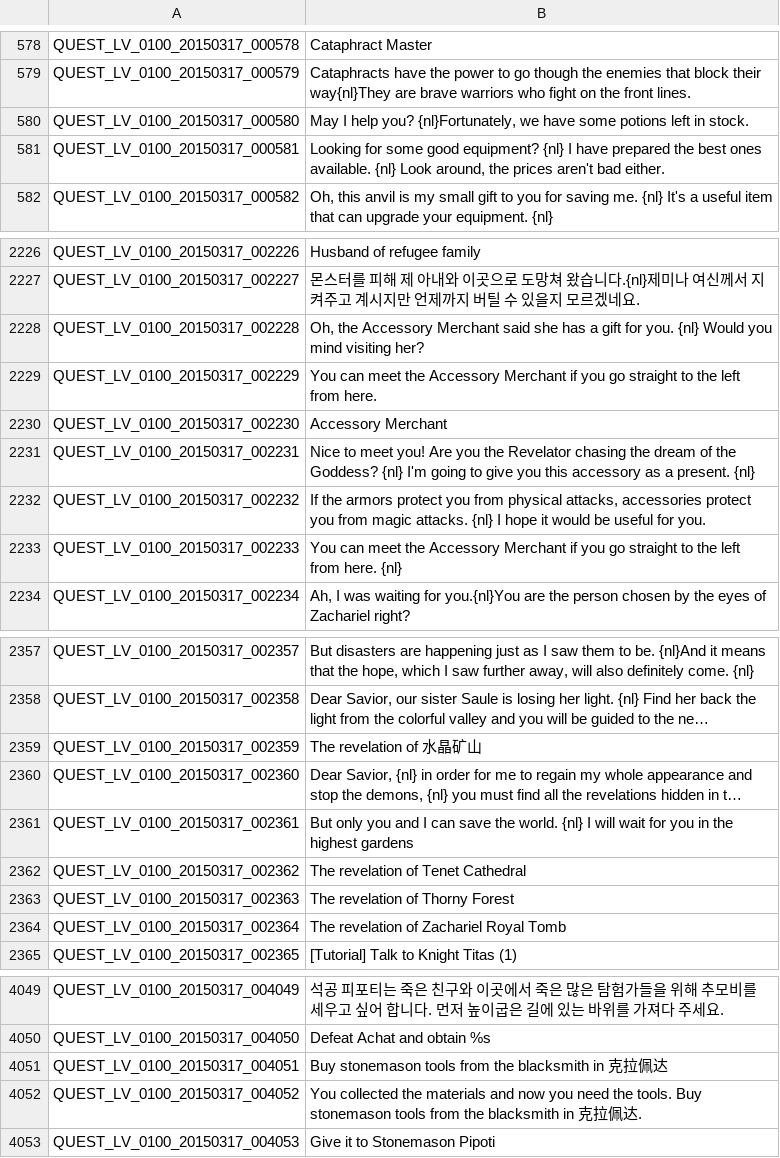
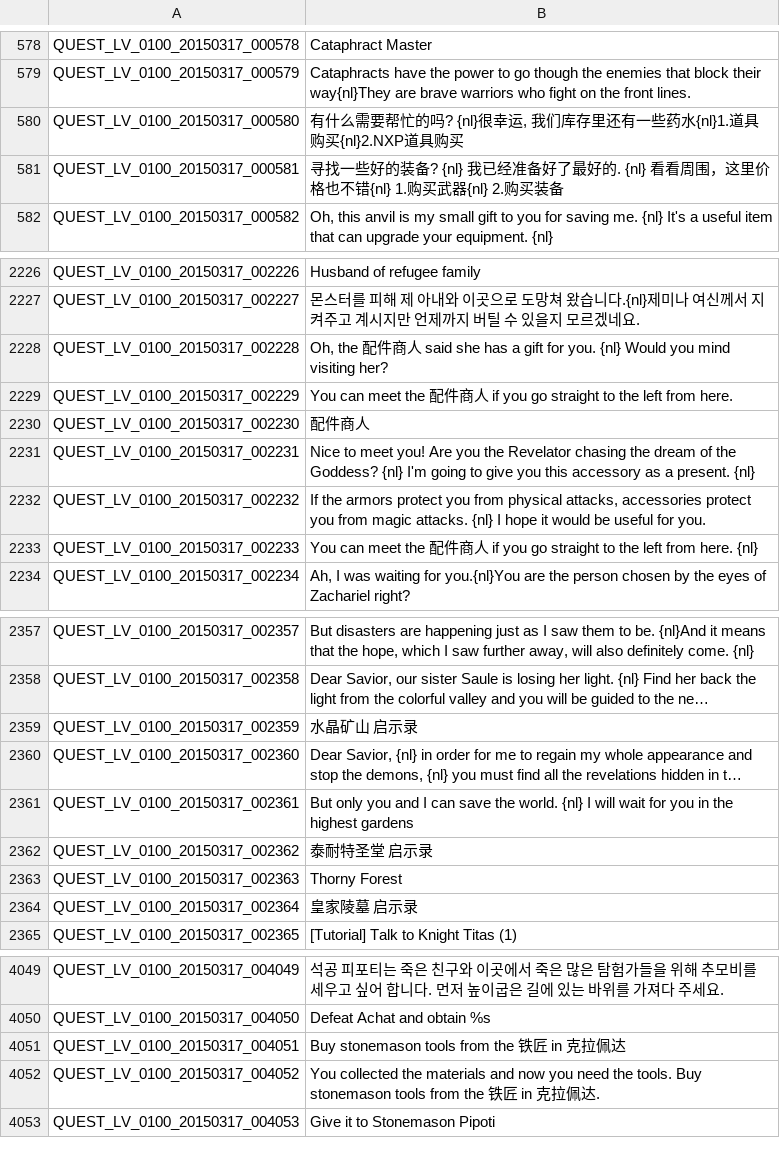
Before and after one commit to unicorn00/ChineseTranslation, a TSV file: QUEST_LV_0100.tsv, drawn as a sheet; only a part is shown, gaps mark what is left out; long unchanged cells end in …; the diff covers the shown part only; the diff names each change by its address in the sheet, - before the commit and + after, or states it on an @@ line.

```diff
--- a/QUEST_LV_0100.tsv
+++ b/QUEST_LV_0100.tsv
-B580: May I help you? {nl}Fortunately, we have some potions left in stock.
+B580: 有什么需要帮忙的吗? {nl}很幸运, 我们库存里还有一些药水{nl}1.道具购买{nl}2.NXP道具购买
-B581: Looking for some good equipment? {nl} I have prepared the best ones available. {nl} Look around, the prices aren't bad either.
+B581: 寻找一些好的装备? {nl} 我已经准备好了最好的. {nl} 看看周围，这里价格也不错{nl} 1.购买武器{nl} 2.购买装备
-B2228: Oh, the Accessory Merchant said she…
+B2228: Oh, the 配件商人 said she…
-B2229: …meet the Accessory Merchant if you…
+B2229: …meet the 配件商人 if you…
-B2230: Accessory Merchant
+B2230: 配件商人
-B2233: …meet the Accessory Merchant if you…
+B2233: …meet the 配件商人 if you…
-B2359: The revelation of 水晶矿山
+B2359: 水晶矿山 启示录
-B2362: The revelation of Tenet Cathedral
+B2362: 泰耐特圣堂 启示录
-B2363: The revelation of Thorny Forest
+B2363: Thorny Forest
-B2364: The revelation of Zachariel Royal Tomb
+B2364: 皇家陵墓 启示录
-B4051: Buy stonemason tools from the blacksmith in 克拉佩达
+B4051: Buy stonemason tools from the 铁匠 in 克拉佩达
-B4052: …from the blacksmith in 克…
+B4052: …from the 铁匠 in 克…
```
Also changed, not shown: 10 edited cells elsewhere in this file, ETC.tsv, ITEM.tsv, 7 other files.
